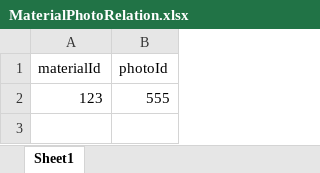
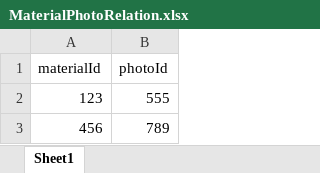
Before and after one commit to ChaSaji/PickNic, an Excel workbook: dbInittool/excels/MaterialPhotoRelation.xlsx, sheet Sheet1, drawn as a sheet; values as stored, in another font and other column widths than the file's, no borders; the diff names each change by its address in the sheet, - before the commit and + after, or states it on an @@ line.

```diff
--- a/dbInittool/excels/MaterialPhotoRelation.xlsx (sheet Sheet1)
+++ b/dbInittool/excels/MaterialPhotoRelation.xlsx (sheet Sheet1)
+row 3: 456 | 789
```
Also changed, not shown: dbInittool/excels/Material.xlsx, dbInittool/excels/Meal.xlsx, 13 other files.
